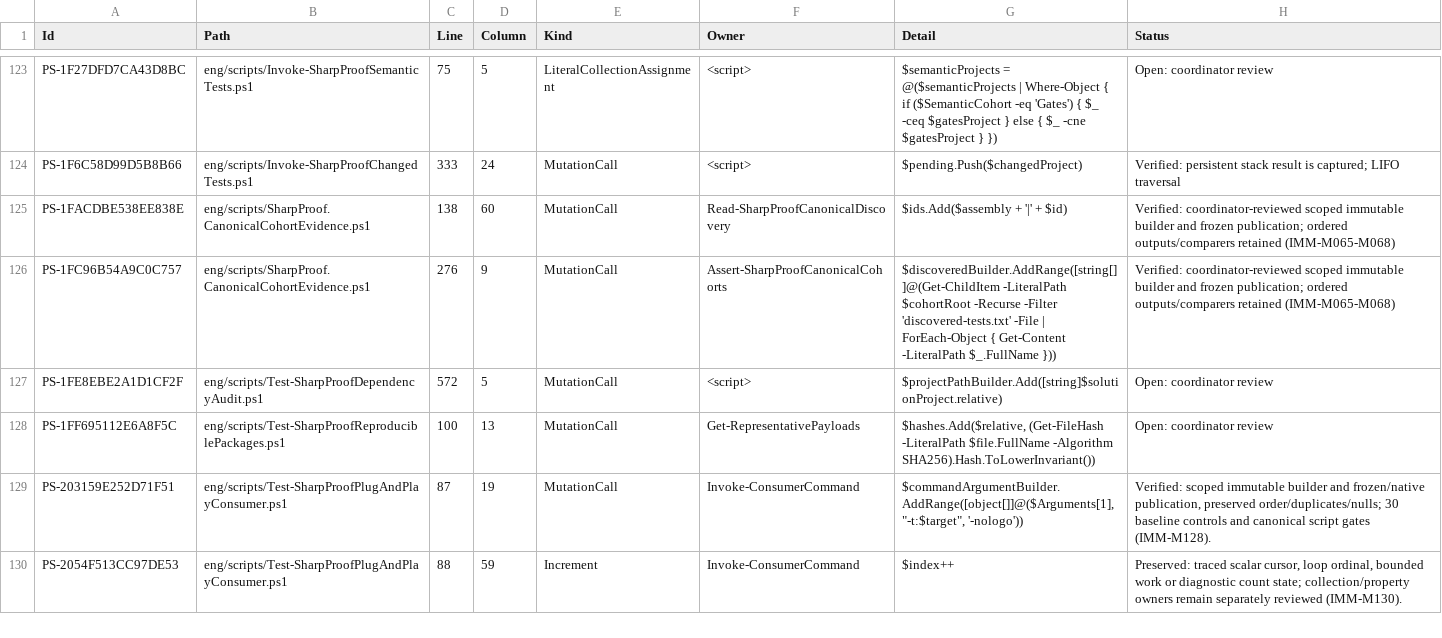
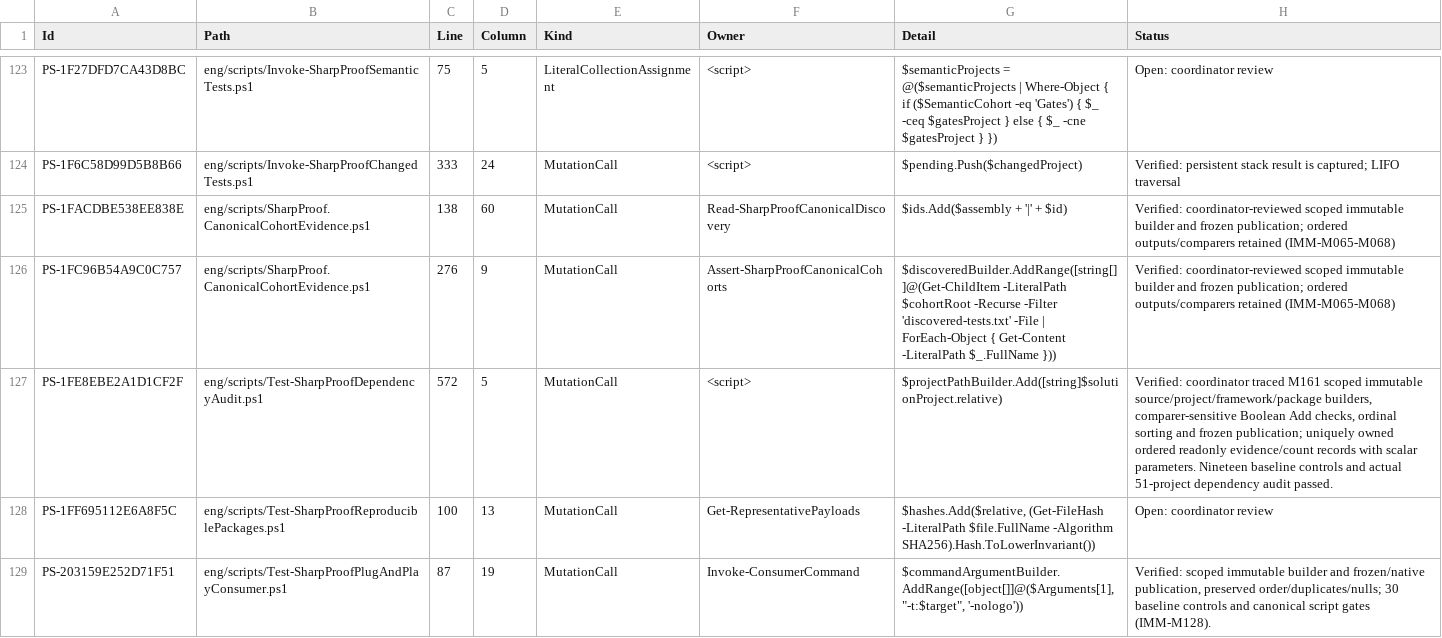
Before and after one commit to alexyorke/SharpProof, a TSV file: docs/immutability-powershell-residuals.tsv, drawn as a sheet; only a part is shown, gaps mark what is left out; the shorter side is filled out with more unchanged rows; the diff covers the shown part only.

Commit message:
Classify verified dependency audit construction rows

```diff
--- a/docs/immutability-powershell-residuals.tsv
+++ b/docs/immutability-powershell-residuals.tsv
@@ -126,3 +126,3 @@ PS-1FACDBE538EE838E	eng/scripts/SharpProof.CanonicalCohortEvidence.ps1	138	60	Mu
 PS-1FC96B54A9C0C757	eng/scripts/SharpProof.CanonicalCohortEvidence.ps1	276	9	MutationCall	Assert-SharpProofCanonicalCohorts	$discoveredBuilder.AddRange([string[]]@(Get-ChildItem -LiteralPath $cohortRoot -Recurse -Filter 'discovered-tests.txt' -File | ForEach-Object { Get-Content -LiteralPath $_.FullName }))	Verified: coordinator-reviewed scoped immutable builder and frozen publication; ordered outputs/comparers retained (IMM-M065-M068)
-PS-1FE8EBE2A1D1CF2F	eng/scripts/Test-SharpProofDependencyAudit.ps1	572	5	MutationCall	<script>	$projectPathBuilder.Add([string]$solutionProject.relative)	Open: coordinator review
+PS-1FE8EBE2A1D1CF2F	eng/scripts/Test-SharpProofDependencyAudit.ps1	572	5	MutationCall	<script>	$projectPathBuilder.Add([string]$solutionProject.relative)	Verified: coordinator traced M161 scoped immutable source/project/framework/package builders, comparer-sensitive Boolean Add checks, ordinal sorting and frozen publication; uniquely owned ordered readonly evidence/count records with scalar parameters. Nineteen baseline controls and actual 51-project dependency audit passed.
 PS-1FF695112E6A8F5C	eng/scripts/Test-SharpProofReproduciblePackages.ps1	100	13	MutationCall	Get-RepresentativePayloads	$hashes.Add($relative, (Get-FileHash -LiteralPath $file.FullName -Algorithm SHA256).Hash.ToLowerInvariant())	Open: coordinator review
```
Also changed, not shown: 15 edited cells elsewhere in this file, 1 other file.
